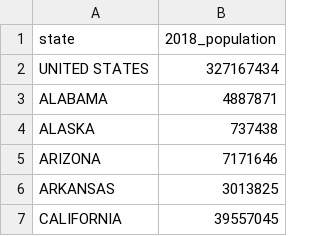
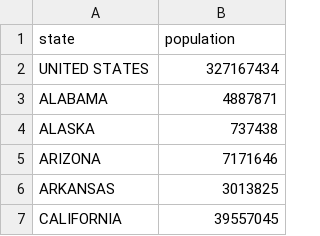
Before and after one commit to abelloma/project-2, a CSV file: data/population_by_state.csv, drawn as a sheet; only a part is shown.

```diff
--- a/data/population_by_state.csv
+++ b/data/population_by_state.csv
@@ -1,2 +1,2 @@
-state,2018_population
+state,population
 UNITED STATES,327167434
```
Also changed, not shown: data/combined_data.csv, data/income_by_state.csv, 3 other files.
